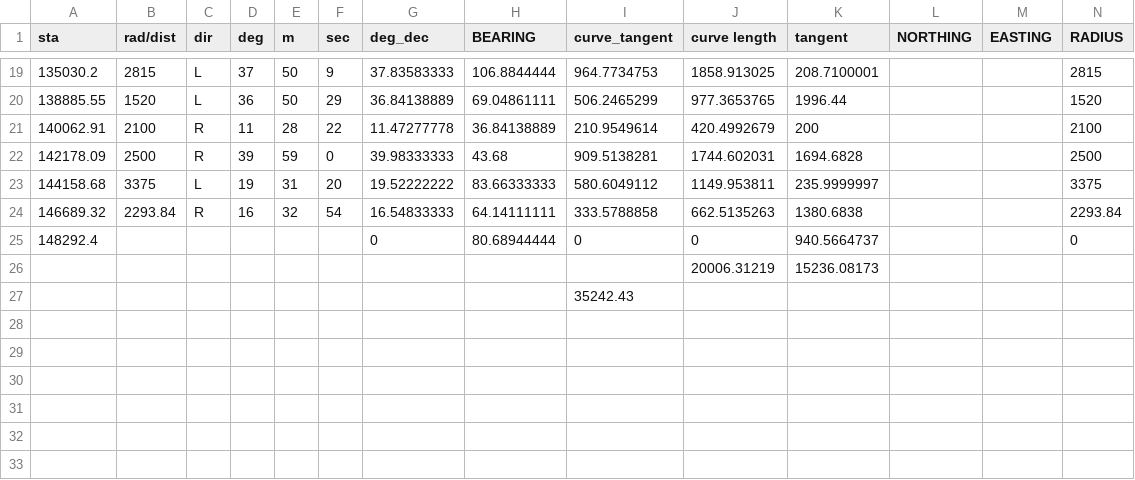
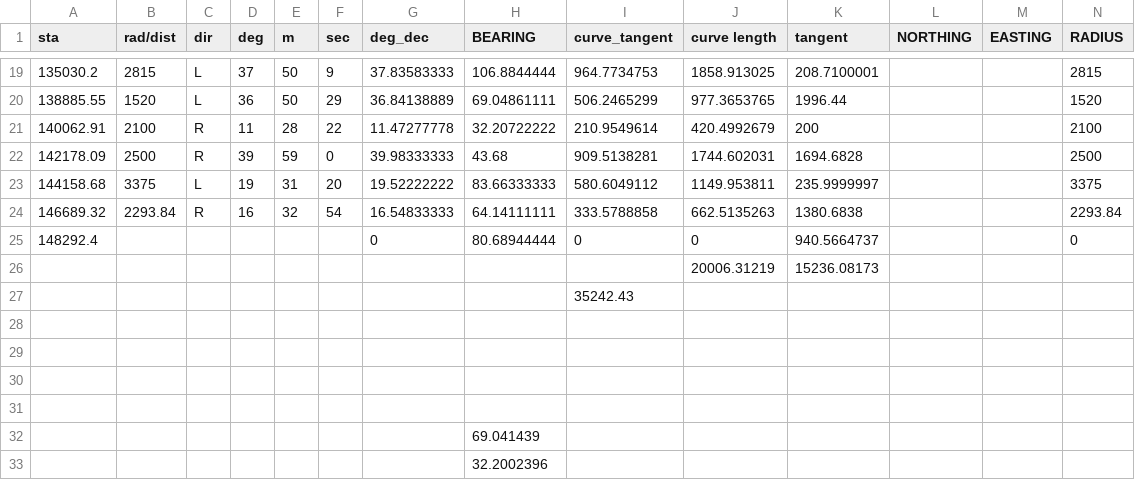
Before and after one commit to joelgraff/freecad-transportation-wb, a CSV file: data/alignment/HC_IL2_Rev4.csv, drawn as a sheet; only a part is shown, gaps mark what is left out; rows hold the shown columns only; the diff names each change by its address in the sheet, - before the commit and + after, or states it on an @@ line.

Commit message:
horizontal alignment curve generation error

```diff
--- a/data/alignment/HC_IL2_Rev4.csv
+++ b/data/alignment/HC_IL2_Rev4.csv
-H21 (BEARING): 36.84138889
+H21 (BEARING): 32.20722222
+row 28: (empty)
+row 29: (empty)
+row 30: (empty)
+row 31: (empty)
+row 32:  |  |  |  |  |  |  | 69.041439
+row 33:  |  |  |  |  |  |  | 32.2002396
```
Also changed, not shown: 3 other files.
